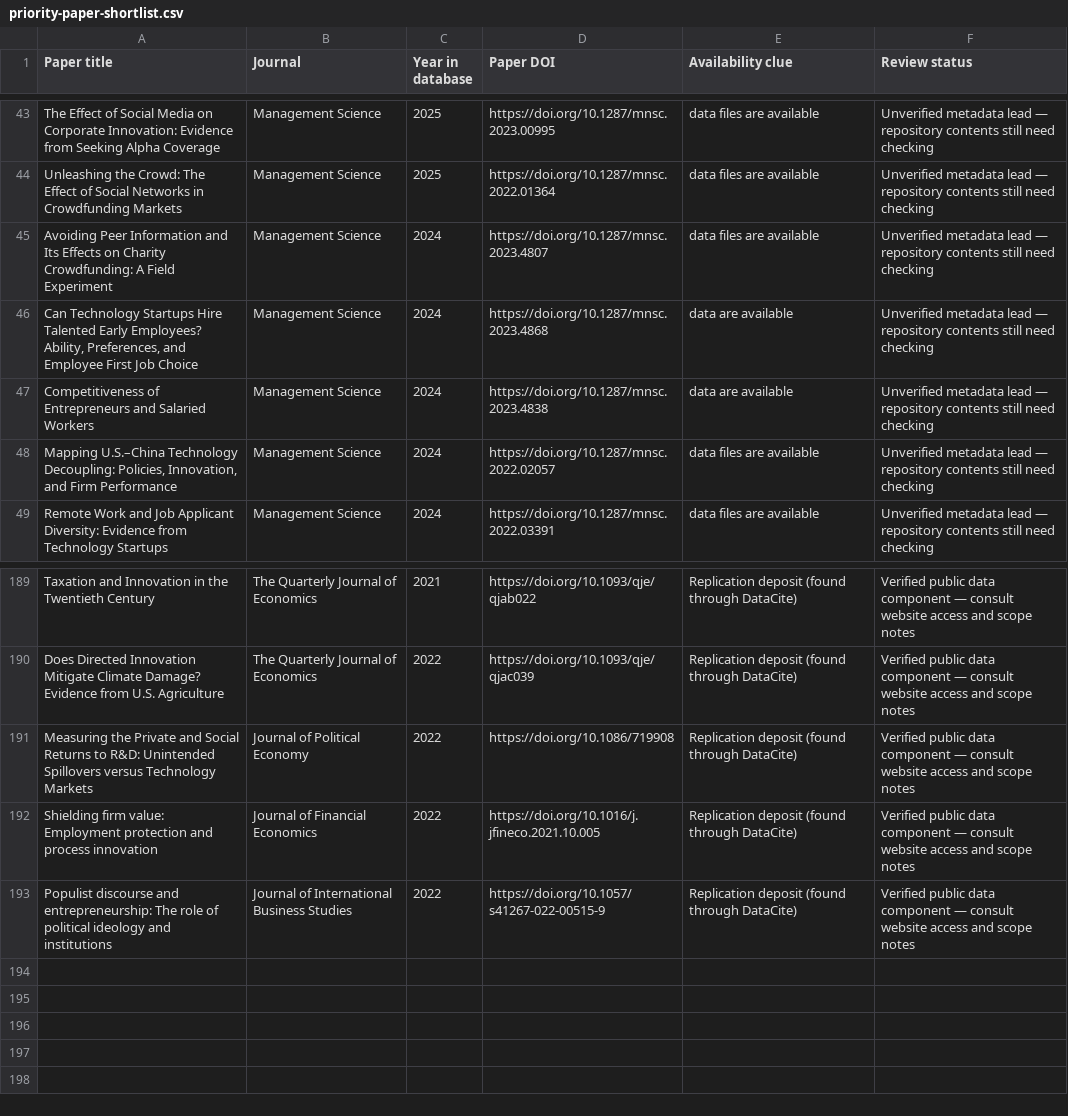
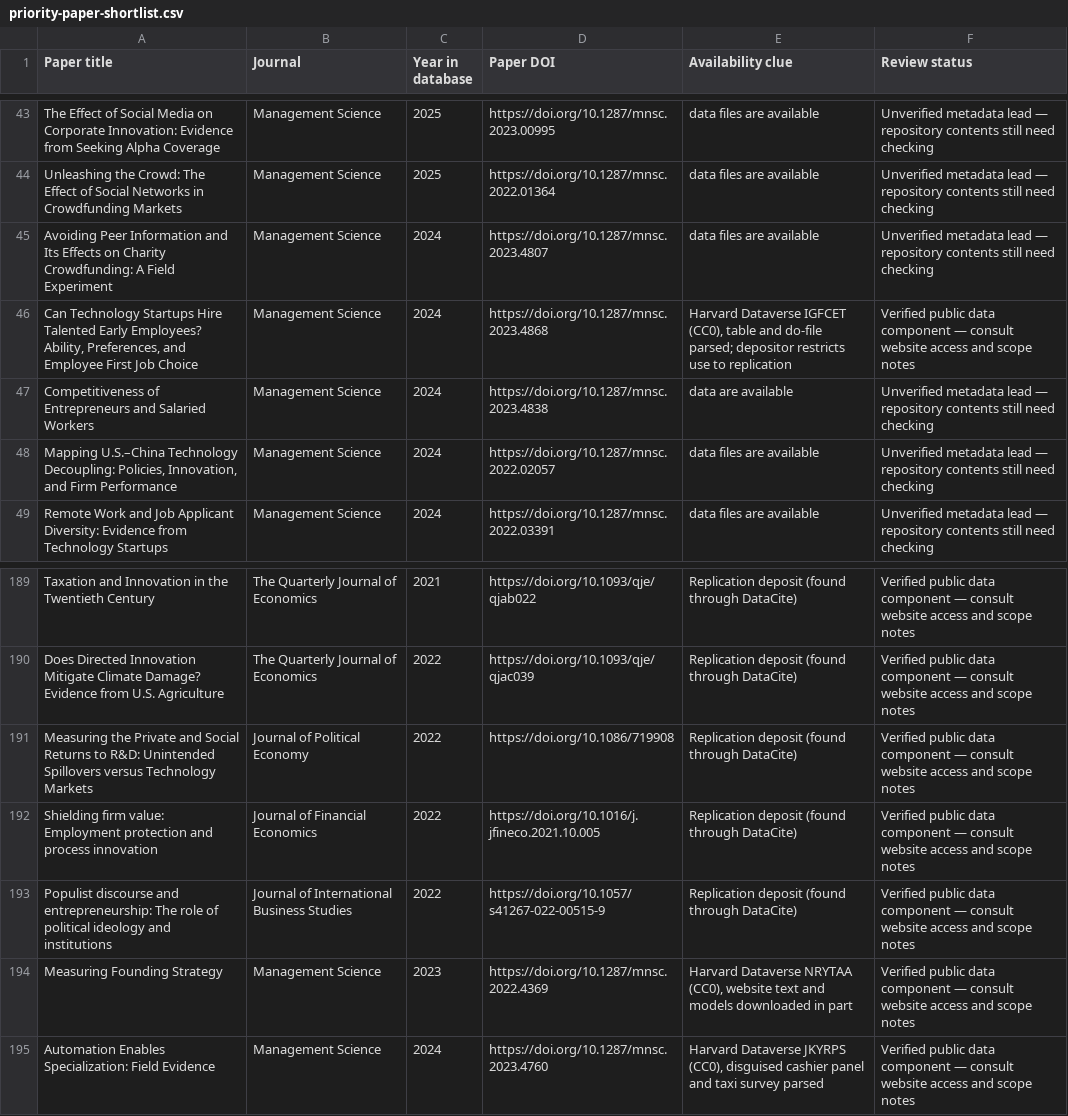
Before and after one commit to konstantinosStouras/datasets, a CSV file: _research/priority-paper-shortlist.csv, drawn as a sheet; only a part is shown, gaps mark what is left out.

```diff
--- a/_research/priority-paper-shortlist.csv
+++ b/_research/priority-paper-shortlist.csv
@@ -45,3 +45,3 @@ Unleashing the Crowd: The Effect of Social Networks in Crowdfunding Markets,Mana
 Avoiding Peer Information and Its Effects on Charity Crowdfunding: A Field Experiment,Management Science,2024,https://doi.org/10.1287/mnsc.2023.4807,data files are available,Unverified metadata lead — repository contents still need checking
-"Can Technology Startups Hire Talented Early Employees? Ability, Preferences, and Employee First Job Choice",Management Science,2024,https://doi.org/10.1287/mnsc.2023.4868,data are available,Unverified metadata lead — repository contents still need checking
+"Can Technology Startups Hire Talented Early Employees? Ability, Preferences, and Employee First Job Choice",Management Science,2024,https://doi.org/10.1287/mnsc.2023.4868,"Harvard Dataverse IGFCET (CC0), table and do-file parsed; depositor restricts use to replication",Verified public data component — consult website access and scope notes
 Competitiveness of Entrepreneurs and Salaried Workers,Management Science,2024,https://doi.org/10.1287/mnsc.2023.4838,data are available,Unverified metadata lead — repository contents still need checking
@@ -193 +193,3 @@ Shielding firm value: Employment protection and process innovation,Journal of Fi
 Populist discourse and entrepreneurship: The role of political ideology and institutions,Journal of International Business Studies,2022,https://doi.org/10.1057/s41267-022-00515-9,Replication deposit (found through DataCite),Verified public data component — consult website access and scope notes
+Measuring Founding Strategy,Management Science,2023,https://doi.org/10.1287/mnsc.2022.4369,"Harvard Dataverse NRYTAA (CC0), website text and models downloaded in part",Verified public data component — consult website access and scope notes
+Automation Enables Specialization: Field Evidence,Management Science,2024,https://doi.org/10.1287/mnsc.2023.4760,"Harvard Dataverse JKYRPS (CC0), disguised cashier panel and taxi survey parsed",Verified public data component — consult website access and scope notes
```
Also changed, not shown: _research/paper-data-shortlist.csv, 2 other files.
